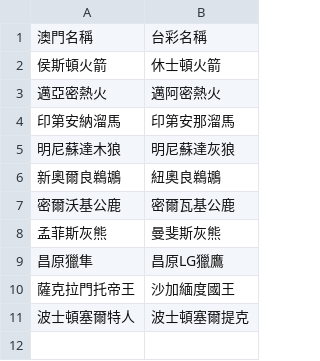
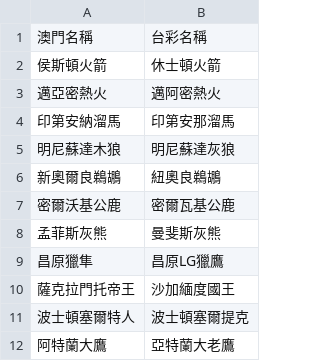
Before and after one commit to DanielTsai117/sport_ref, a CSV file: basketball_team_mapping.csv, drawn as a sheet; the diff names each change by its address in the sheet, - before the commit and + after, or states it on an @@ line.

Commit message:
Update basketball_team_mapping.csv

```diff
--- a/basketball_team_mapping.csv
+++ b/basketball_team_mapping.csv
+row 12: 阿特蘭大鷹 | 亞特蘭大老鷹
```
